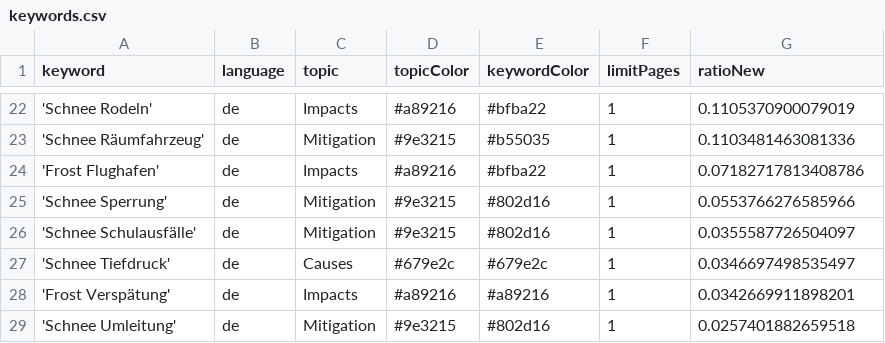
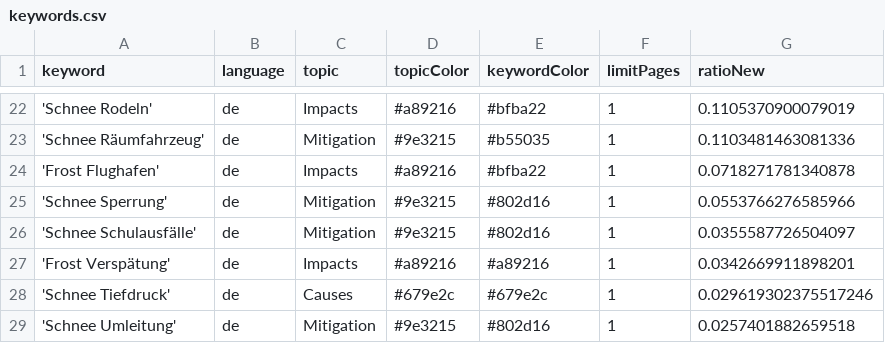
Before and after one commit to emorl-news/winterIsComing, a CSV file: keywords.csv, drawn as a sheet; only a part is shown, gaps mark what is left out.

Commit message:
Commit from GitHub Actions (harvest:0.0)

```diff
--- a/keywords.csv
+++ b/keywords.csv
@@ -23,7 +23,7 @@ keyword,language,topic,topicColor,keywordColor,limitPages,ratioNew
 'Schnee Räumfahrzeug',de,Mitigation,#9e3215,#b55035,1,0.1103481463081336
-'Frost Flughafen',de,Impacts,#a89216,#bfba22,1,0.07182717813408786
+'Frost Flughafen',de,Impacts,#a89216,#bfba22,1,0.0718271781340878
 'Schnee Sperrung',de,Mitigation,#9e3215,#802d16,1,0.0553766276585966
 'Schnee Schulausfälle',de,Mitigation,#9e3215,#802d16,1,0.0355587726504097
-'Schnee Tiefdruck',de,Causes,#679e2c,#679e2c,1,0.0346697498535497
 'Frost Verspätung',de,Impacts,#a89216,#a89216,1,0.0342669911898201
+'Schnee Tiefdruck',de,Causes,#679e2c,#679e2c,1,0.029619302375517246
 'Schnee Umleitung',de,Mitigation,#9e3215,#802d16,1,0.0257401882659518
```
